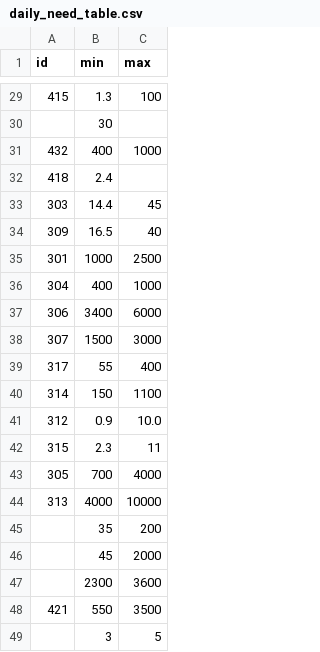
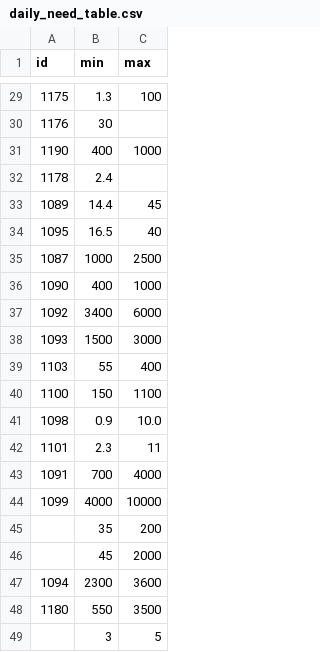
Before and after one commit to AntoineB33/food, a CSV file: DB/daily_need_table.csv, drawn as a sheet; only a part is shown, gaps mark what is left out; the diff covers the shown part only.

```diff
--- a/DB/daily_need_table.csv
+++ b/DB/daily_need_table.csv
@@ -29,21 +29,21 @@ id,min,max
-415,1.3,100
-,30,
-432,400,1000
-418,2.4,
-303,14.4,45
-309,16.5,40
-301,1000,2500
-304,400,1000
-306,3400,6000
-307,1500,3000
-317,55,400
-314,150,1100
-312,0.9,10.0
-315,2.3,11
-305,700,4000
-313,4000,10000
+1175,1.3,100
+1176,30,
+1190,400,1000
+1178,2.4,
+1089,14.4,45
+1095,16.5,40
+1087,1000,2500
+1090,400,1000
+1092,3400,6000
+1093,1500,3000
+1103,55,400
+1100,150,1100
+1098,0.9,10.0
+1101,2.3,11
+1091,700,4000
+1099,4000,10000
 ,35,200
 ,45,2000
-,2300,3600
-421,550,3500
+1094,2300,3600
+1180,550,3500
 ,3,5
```
Also changed, not shown: 1 added row, 1 removed row and 26 edited cells elsewhere in this file, 1 other file.
